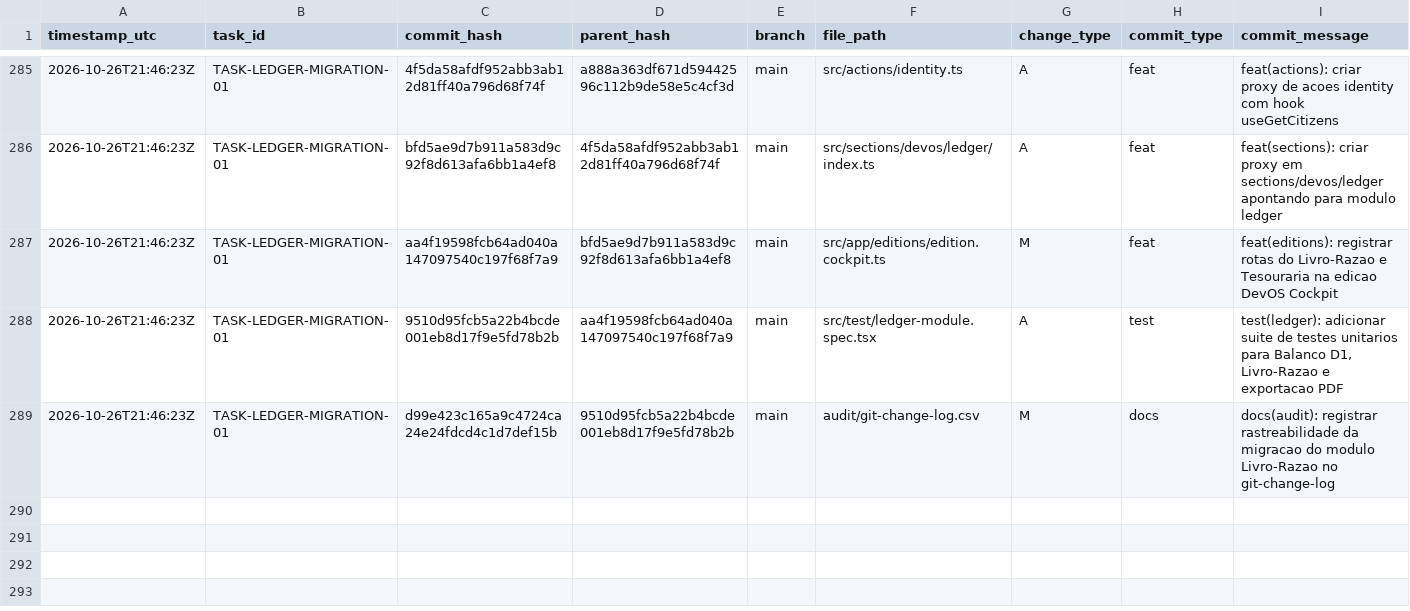
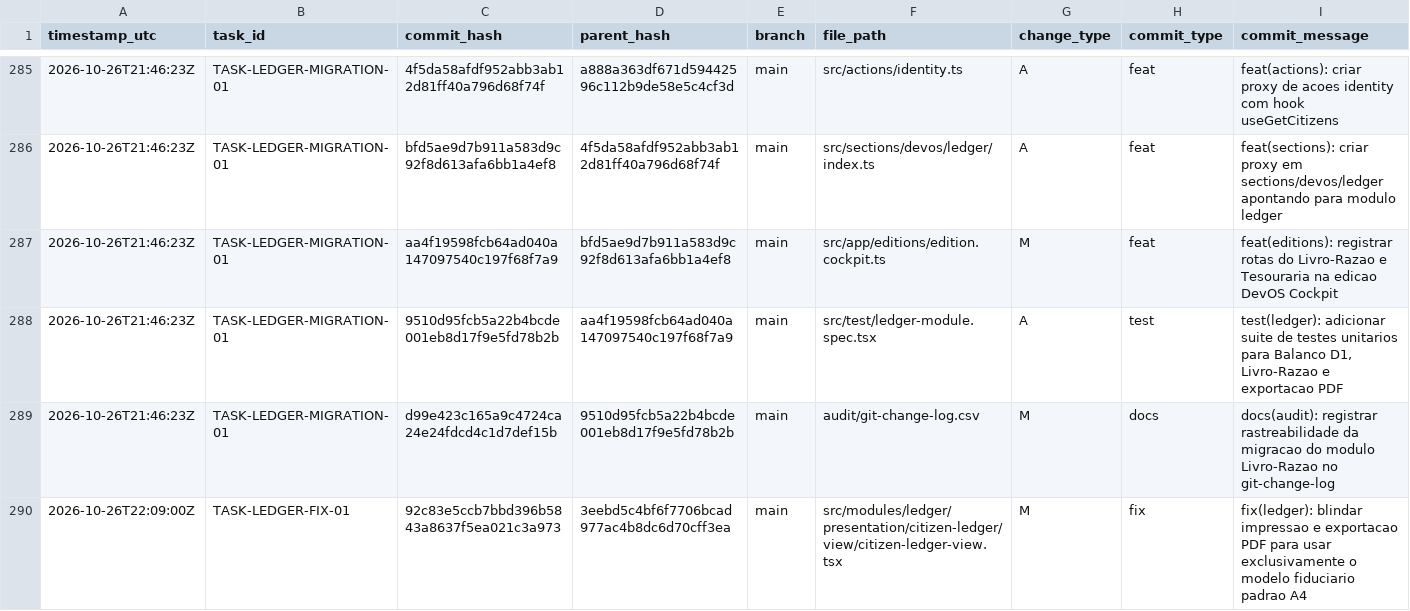
Before and after one commit to ASPPIBRA-DAO/DevOS-Desktop, a CSV file: audit/git-change-log.csv, drawn as a sheet; only a part is shown, gaps mark what is left out; rows hold the shown columns only; the diff names each change by its address in the sheet, - before the commit and + after, or states it on an @@ line.

Commit message:
docs(audit): registrar atualizacao da impressao exclusiva A4 no git-change-log

```diff
--- a/audit/git-change-log.csv
+++ b/audit/git-change-log.csv
+row 290: 2026-10-26T22:09:00Z | TASK-LEDGER-FIX-01 | 92c83e5ccb7bbd396b5843a8637f5ea021c3a973 | 3eebd5c4bf6f7706bcad977ac4b8dc6d70cff3ea | main | src/modules/ledger/presentation/citizen-ledger/view/citizen-ledger-view.tsx | M | fix | fix(ledger): blindar impressao e exportacao PDF para usar exclusivamente o modelo fiduciario padrao A4
```
